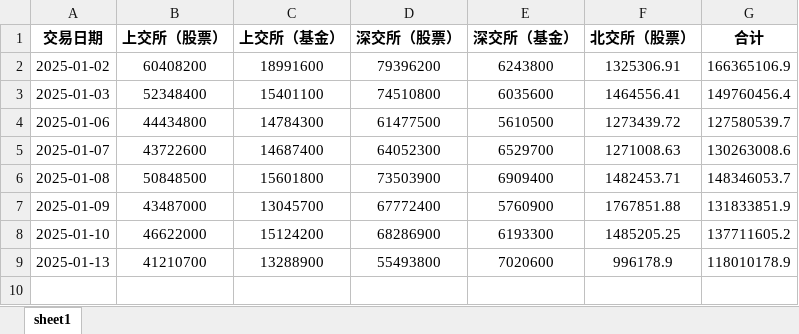
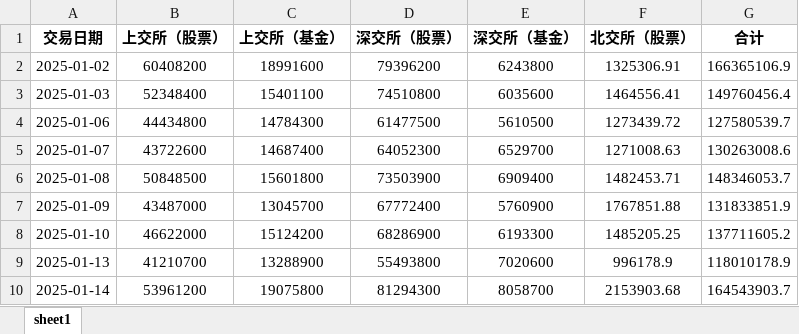
Before and after one commit to XDDEmbr/Scripy_market_valume, an Excel workbook: 2025年度市场交易量.xlsx, sheet sheet1, drawn as a sheet; values as stored, in another font and other column widths than the file's, no borders; conditional formats not drawn; the diff names each change by its address in the sheet, - before the commit and + after, or states it on an @@ line.

Commit message:
Add changes

```diff
--- a/2025年度市场交易量.xlsx (sheet sheet1)
+++ b/2025年度市场交易量.xlsx (sheet sheet1)
+row 10: 2025-01-14 | 53961200 | 19075800 | 81294300 | 8058700 | 2153903.68 | 164543903.7
```
